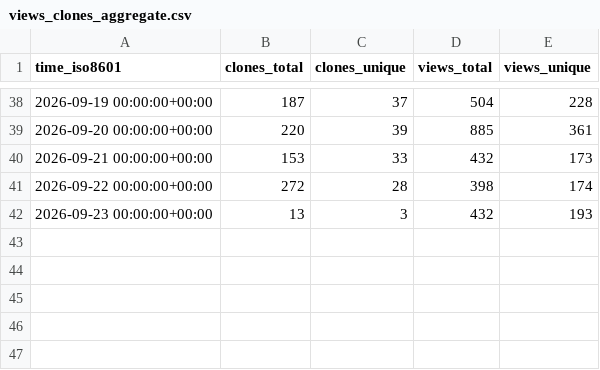
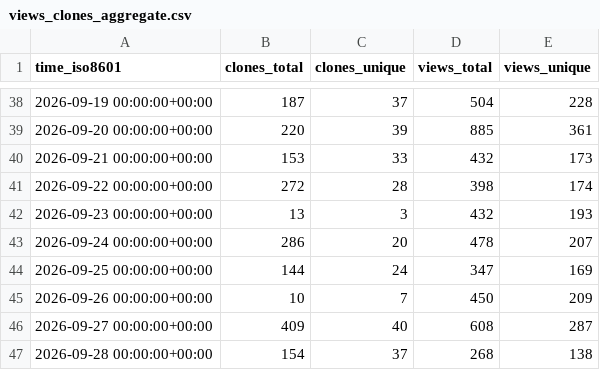
Before and after one commit to glikely/obs-ptz-stats, a CSV file: glikely/obs-ptz/ghrs-data/views_clones_aggregate.csv, drawn as a sheet; only a part is shown, gaps mark what is left out; the diff names each change by its address in the sheet, - before the commit and + after, or states it on an @@ line.

```diff
--- a/glikely/obs-ptz/ghrs-data/views_clones_aggregate.csv
+++ b/glikely/obs-ptz/ghrs-data/views_clones_aggregate.csv
+row 43: 2026-09-24 00:00:00+00:00 | 286 | 20 | 478 | 207
+row 44: 2026-09-25 00:00:00+00:00 | 144 | 24 | 347 | 169
+row 45: 2026-09-26 00:00:00+00:00 | 10 | 7 | 450 | 209
+row 46: 2026-09-27 00:00:00+00:00 | 409 | 40 | 608 | 287
+row 47: 2026-09-28 00:00:00+00:00 | 154 | 37 | 268 | 138
```
Also changed, not shown: 1 other file.
